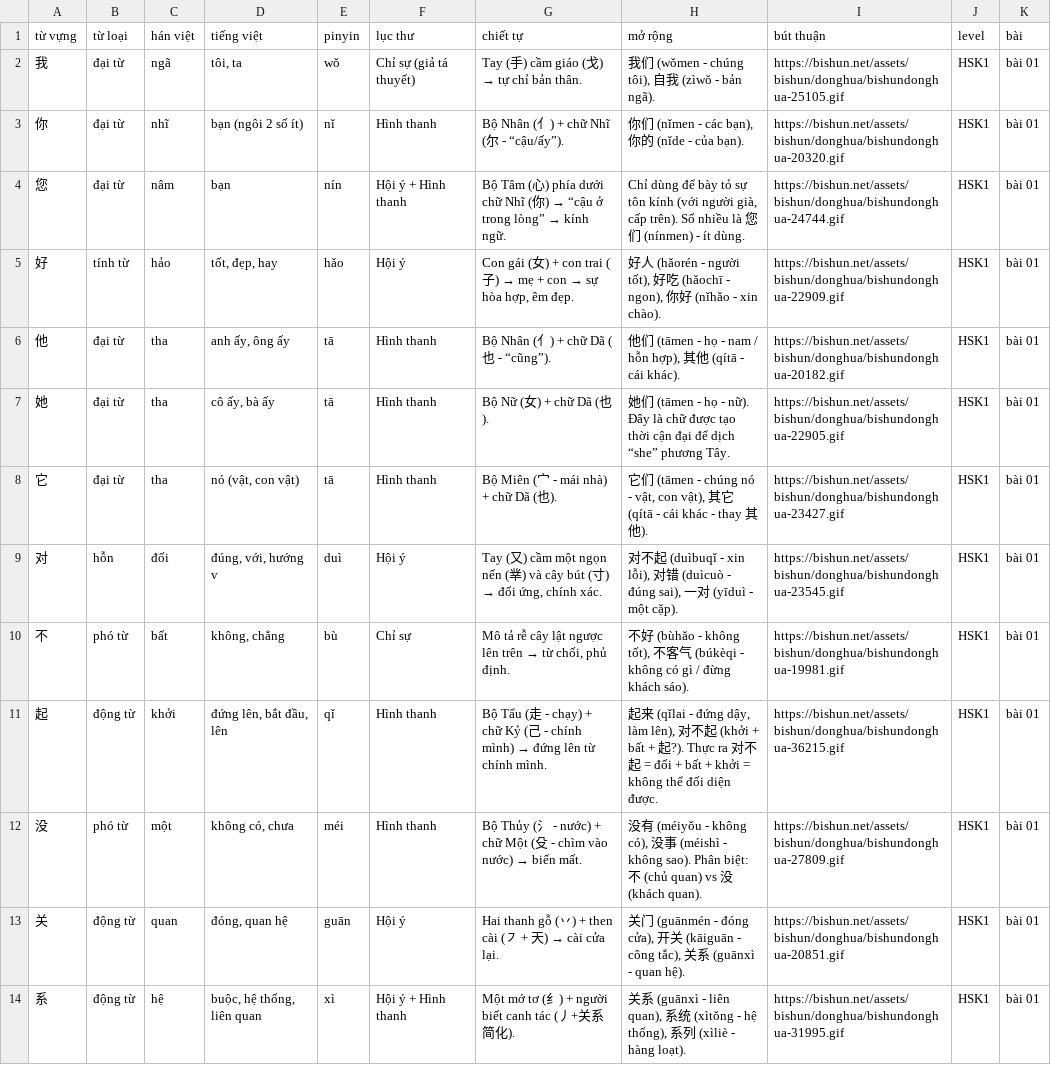
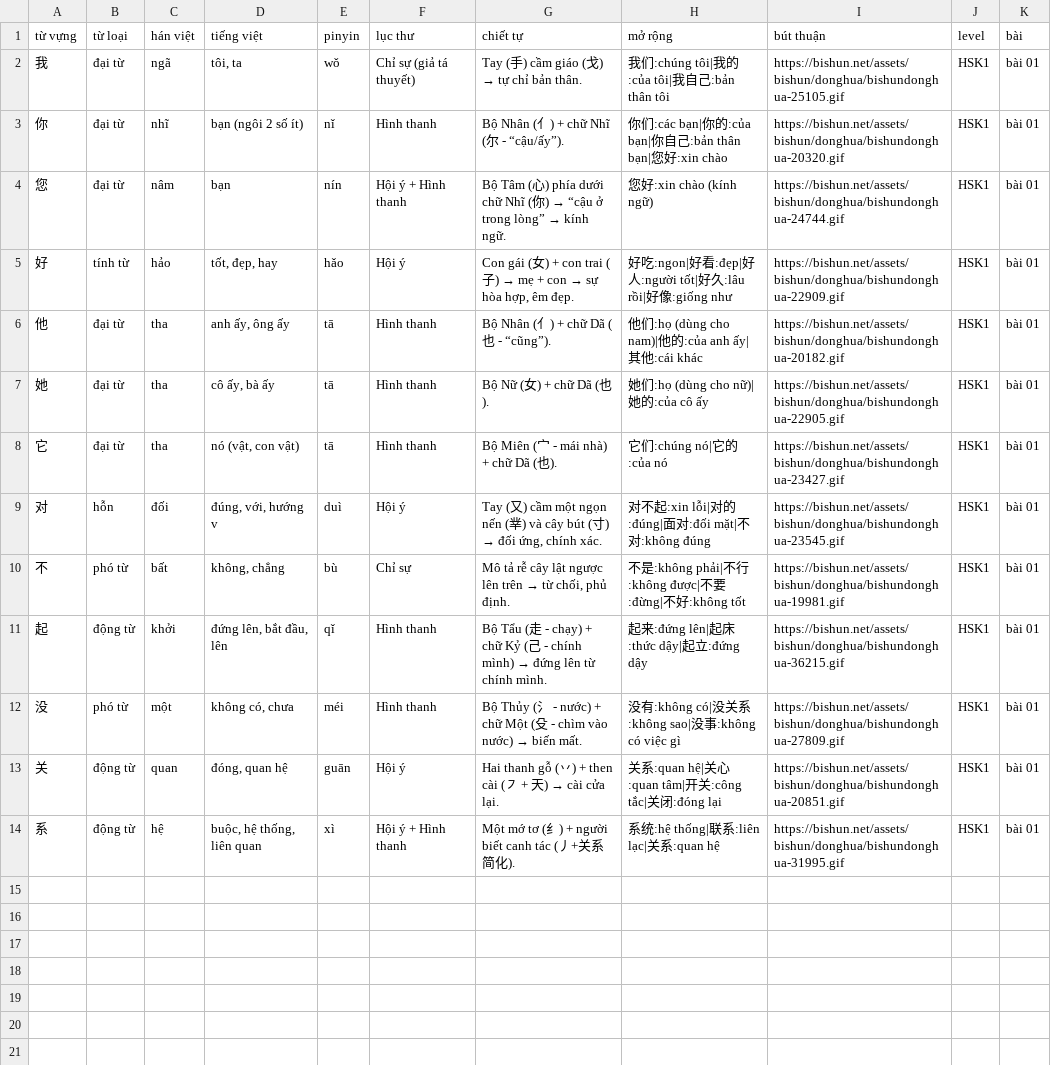
Before and after one commit to nananptpc/kho-chu-cua-np, a CSV file: tu-vung-theo-bai/vocabulary.csv, drawn as a sheet; the diff names each change by its address in the sheet, - before the commit and + after, or states it on an @@ line.

Commit message:
Update vocabulary.csv

```diff
--- a/tu-vung-theo-bai/vocabulary.csv
+++ b/tu-vung-theo-bai/vocabulary.csv
-H2 (mở rộng): 我们 (wǒmen - chúng tôi), 自我 (zìwǒ - bản ngã).
+H2 (mở rộng): 我们:chúng tôi|我的:của tôi|我自己:bản thân tôi
-H3 (mở rộng): 你们 (nǐmen - các bạn), 你的 (nǐde - của bạn).
+H3 (mở rộng): 你们:các bạn|你的:của bạn|你自己:bản thân bạn|您好:xin chào
-H4 (mở rộng): Chỉ dùng để bày tỏ sự tôn kính (với người già, cấp trên). Số nhiều là 您们 (nínmen) - ít dùng.
+H4 (mở rộng): 您好:xin chào (kính ngữ)
-H5 (mở rộng): 好人 (hǎorén - người tốt), 好吃 (hǎochī - ngon), 你好 (nǐhǎo - xin chào).
+H5 (mở rộng): 好吃:ngon|好看:đẹp|好人:người tốt|好久:lâu rồi|好像:giống như
-H6 (mở rộng): 他们 (tāmen - họ - nam / hỗn hợp), 其他 (qítā - cái khác).
+H6 (mở rộng): 他们:họ (dùng cho nam)|他的:của anh ấy|其他:cái khác
-H7 (mở rộng): 她们 (tāmen - họ - nữ). Đây là chữ được tạo thời cận đại để dịch “she” phương Tây.
+H7 (mở rộng): 她们:họ (dùng cho nữ)|她的:của cô ấy
-H8 (mở rộng): 它们 (tāmen - chúng nó - vật, con vật), 其它 (qítā - cái khác - thay 其他).
+H8 (mở rộng): 它们:chúng nó|它的:của nó
-H9 (mở rộng): …不起 (duìbuqǐ - xin lỗi), 对错 (duìcuò - đúng sai), 一对 (yīduì - một cặp).
+H9 (mở rộng): …不起:xin lỗi|对的:đúng|面对:đối mặt|不对:không đúng
-H10 (mở rộng): 不好 (bùhǎo - không tốt), 不客气 (búkèqi - không có gì / đừng khách sáo).
+H10 (mở rộng): 不是:không phải|不行:không được|不要:đừng|不好:không tốt
-H11 (mở rộng): 起来 (qǐlai - đứng dậy, làm lên), 对不起 (khởi + bất + 起?). Thực ra 对不起 = đối + bất + khởi = không thể đối diện được.
+H11 (mở rộng): 起来:đứng lên|起床:thức dậy|起立:đứng dậy
-H12 (mở rộng): 没有 (méiyǒu - không có), 没事 (méishì - không sao). Phân biệt: 不 (chủ quan) vs 没 (khách quan).
+H12 (mở rộng): 没有:không có|没关系:không sao|没事:không có việc gì
-H13 (mở rộng): 关门 (guānmén - đóng cửa), 开关 (kāiguān - công tắc), 关系 (guānxì - quan hệ).
+H13 (mở rộng): 关系:quan hệ|关心:quan tâm|开关:công tắc|关闭:đóng lại
-H14 (mở rộng): 关系 (guānxì - liên quan), 系统 (xìtǒng - hệ thống), 系列 (xìliè - hàng loạt).
+H14 (mở rộng): 系统:hệ thống|联系:liên lạc|关系:quan hệ
```
